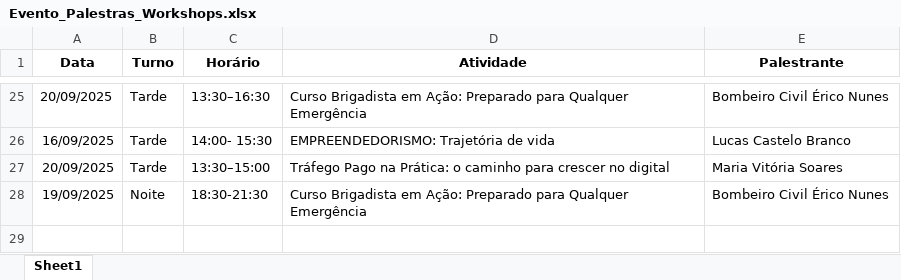
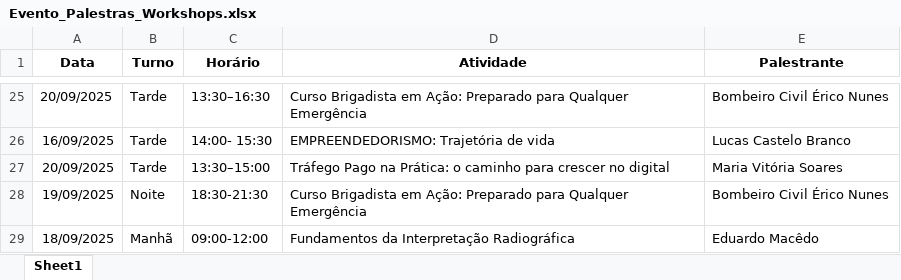
Before and after one commit to lguimorais/Cronograma-Evento-Grau, an Excel workbook: Evento_Palestras_Workshops.xlsx, sheet Sheet1, drawn as a sheet; only a part is shown, gaps mark what is left out; values as stored, in another font and other column widths than the file's, no borders; the diff names each change by its address in the sheet, - before the commit and + after, or states it on an @@ line.

```diff
--- a/Evento_Palestras_Workshops.xlsx (sheet Sheet1)
+++ b/Evento_Palestras_Workshops.xlsx (sheet Sheet1)
+row 29: 18/09/2025 | Manhã | 09:00-12:00 | Fundamentos da Interpretação Radiográfica | Eduardo Macêdo
```
Also changed, not shown: 1 other file.
